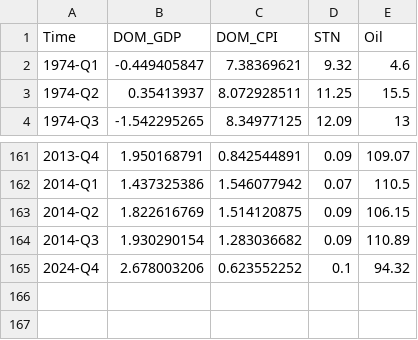
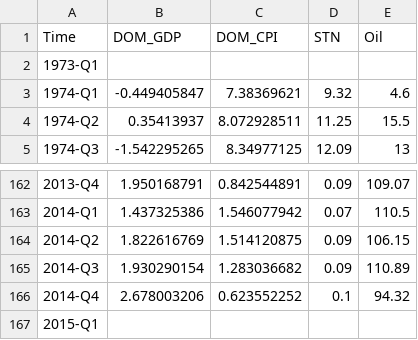
Before and after one commit to OGResearch/BEAR-Toolbox, a CSV file: tbx/sandbox/exampleData.csv, drawn as a sheet; only a part is shown, gaps mark what is left out.

Commit message:
Tablex trim

```diff
--- a/tbx/sandbox/exampleData.csv
+++ b/tbx/sandbox/exampleData.csv
@@ -1,2 +1,3 @@
 Time,DOM_GDP,DOM_CPI,STN,Oil
+1973-Q1,,,,
 1974-Q1,-0.449405847,7.38369621,9.32,4.6
@@ -164,2 +165,3 @@
 2014-Q3,1.930290154,1.283036682,0.09,110.89
-2024-Q4,2.678003206,0.623552252,0.1,94.32
+2014-Q4,2.678003206,0.623552252,0.1,94.32
+2015-Q1,,,,
```
Also changed, not shown: 19 other files.
